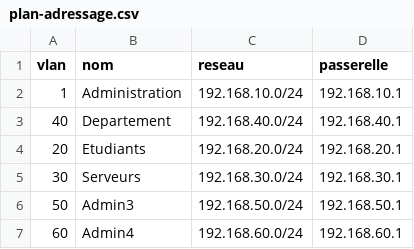
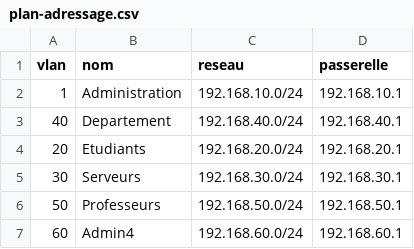
Before and after one commit to princepassy/infrastructure-reseau-eifi, a CSV file: adressage/plan-adressage.csv, drawn as a sheet.

Commit message:
Modificatin Serveurs en Professeurs

```diff
--- a/adressage/plan-adressage.csv
+++ b/adressage/plan-adressage.csv
@@ -5,3 +5,3 @@ vlan,nom,reseau,passerelle
 30,Serveurs,192.168.30.0/24,192.168.30.1
-50,Admin3,192.168.50.0/24,192.168.50.1
+50,Professeurs,192.168.50.0/24,192.168.50.1
 60,Admin4,192.168.60.0/24,192.168.60.1
```
